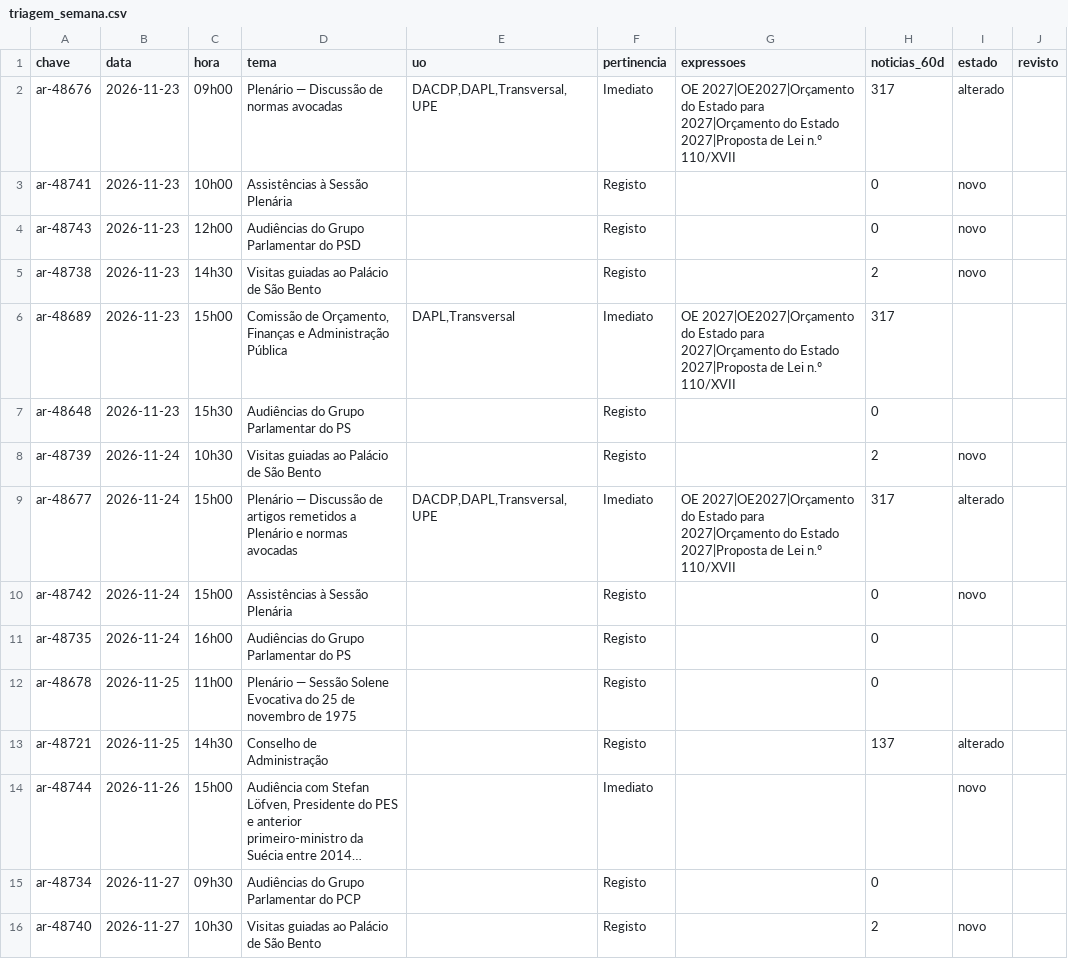
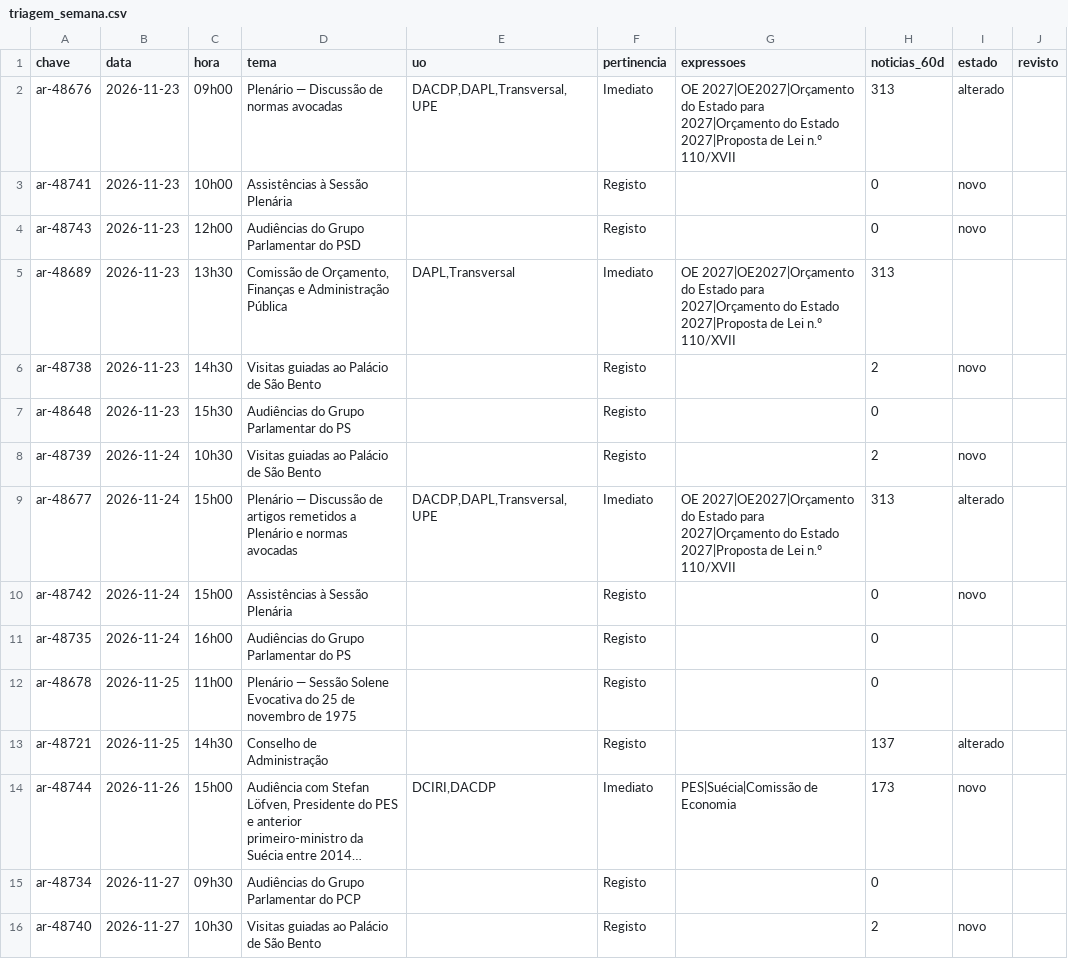
Before and after one commit to upe-sggov/ar-preview, a CSV file: dados/triagem_semana.csv, drawn as a sheet; long unchanged cells end in …; removed rows and columns are numbered as before the commit, all else as after; the diff names each change by its address in the sheet, - before the commit and + after, or states it on an @@ line.

```diff
--- a/dados/triagem_semana.csv
+++ b/dados/triagem_semana.csv
-H2 (noticias_60d): 317
+H2 (noticias_60d): 313
+row 5: ar-48689 | 2026-11-23 | 13h30 | Comissão de Orçamento, Finanças e Administração Pública | DAPL,Transversal | Imediato | OE 2027|OE2027|Orçamento do Estado para 2027|Orçamento do Estado 2027|Proposta de Lei n.º 110/XVII | 313
-row 6: ar-48689 | 2026-11-23 | 15h00 | Comissão de Orçamento, Finanças e Administração Pública | DAPL,Transversal | Imediato | OE 2027|OE2027|Orçamento do Estado para 2027|Orçamento do Estado 2027|Proposta de Lei n.º 110/XVII | 317
-H9 (noticias_60d): 317
+H9 (noticias_60d): 313
-E14 (uo): (empty)
+E14 (uo): DCIRI,DACDP
-G14 (expressoes): (empty)
+G14 (expressoes): PES|Suécia|Comissão de Economia
-H14 (noticias_60d): (empty)
+H14 (noticias_60d): 173
```
Also changed, not shown: 42 other files.
